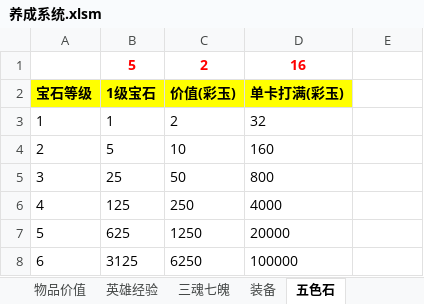
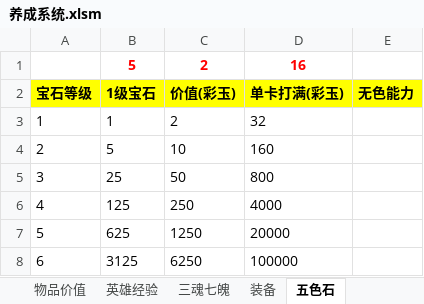
Before and after one commit to Organ-Jiawei/Project, an Excel workbook: 策划文档/数值策划/养成系统.xlsm, sheet 五色石, drawn as a sheet; values as stored, in another font and other column widths than the file's, no borders; the diff names each change by its address in the sheet, - before the commit and + after, or states it on an @@ line.

```diff
--- a/策划文档/数值策划/养成系统.xlsm (sheet 五色石)
+++ b/策划文档/数值策划/养成系统.xlsm (sheet 五色石)
-E2: (empty)
+E2: 无色能力
-E2 fill: none
+E2 fill: #FFFF00
```
Also changed, not shown: 策划文档/数值用表/MAGIC_card_hero.xlsx, 策划文档/数值用表/MAGIC_skill.xlsx, 5 other files.
